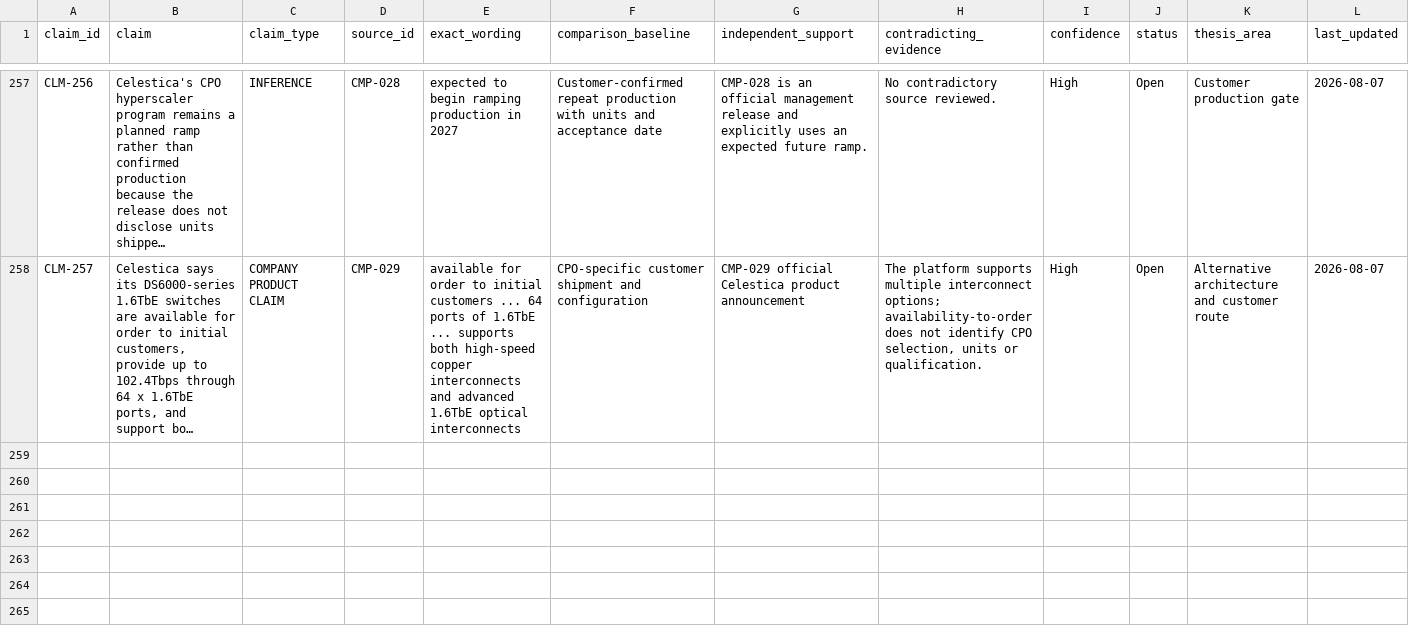
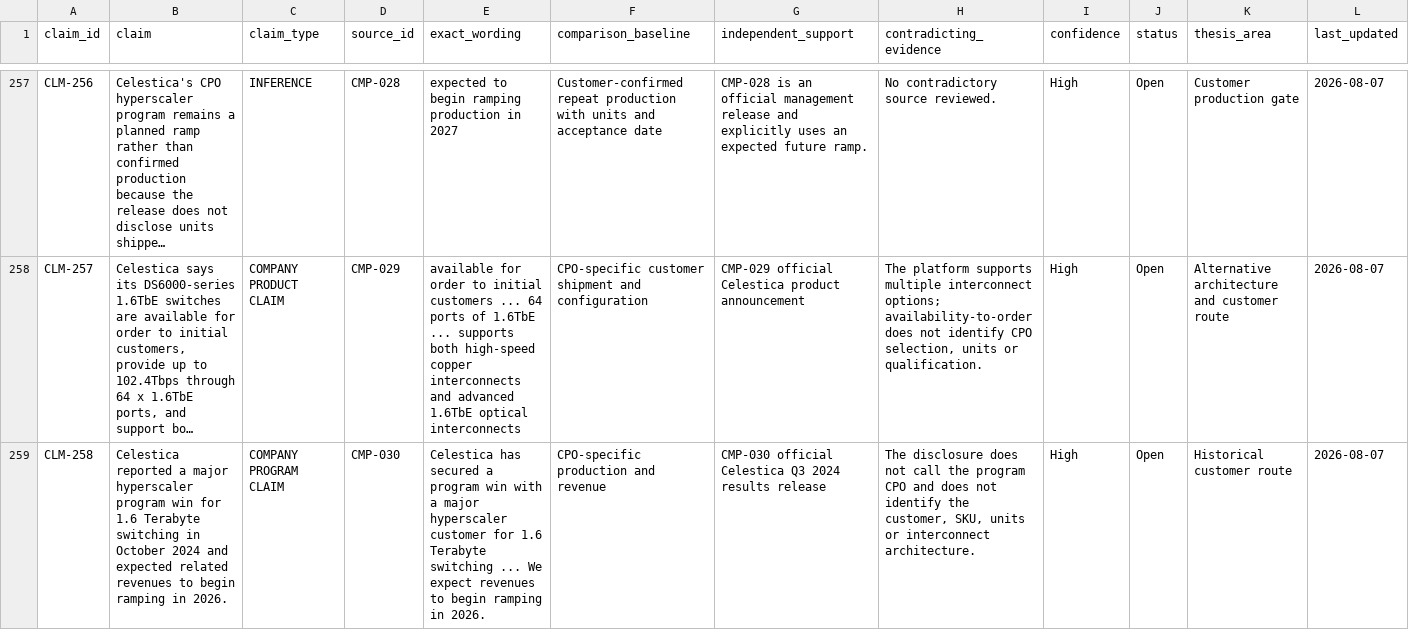
Before and after one commit to Nur-Alp/cpo-research-private, a CSV file: 01-sources/claim-ledger.csv, drawn as a sheet; only a part is shown, gaps mark what is left out; long unchanged cells end in …; rows hold the shown columns only; the diff names each change by its address in the sheet, - before the commit and + after, or states it on an @@ line.

```diff
--- a/01-sources/claim-ledger.csv
+++ b/01-sources/claim-ledger.csv
+row 259: CLM-258 | Celestica reported a major hyperscaler program win for 1.6 Terabyte switching in October 2024 and expected related revenues to begin ramping in 2026. | COMPANY PROGRAM CLAIM | CMP-030 | Celestica has secured a program win with a major hyperscaler customer for 1.6 Terabyte switching ... We expect revenues to begin ramping in 2026. | CPO-specific production and revenue | CMP-030 official Celestica Q3 2024 results release | The disclosure does not call the program CPO and does not identify the customer, SKU, units or interconnect architecture. | High | Open | Historical customer route | 2026-08-07
```
Also changed, not shown: 01-sources/source-log.csv, 5 other files.
